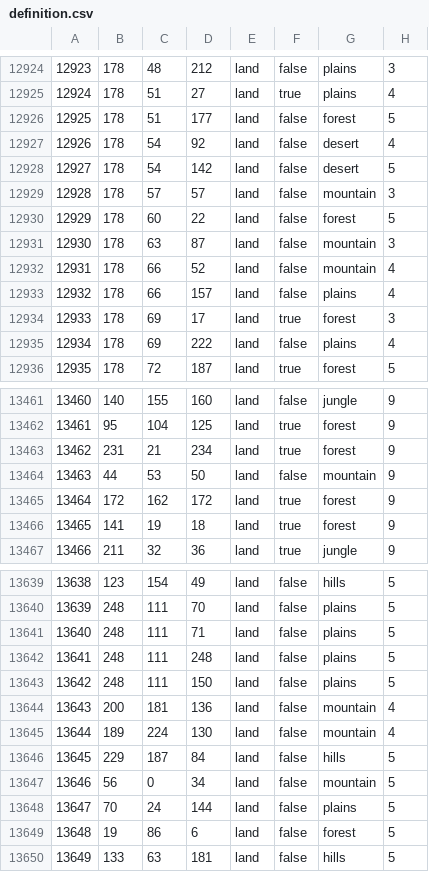
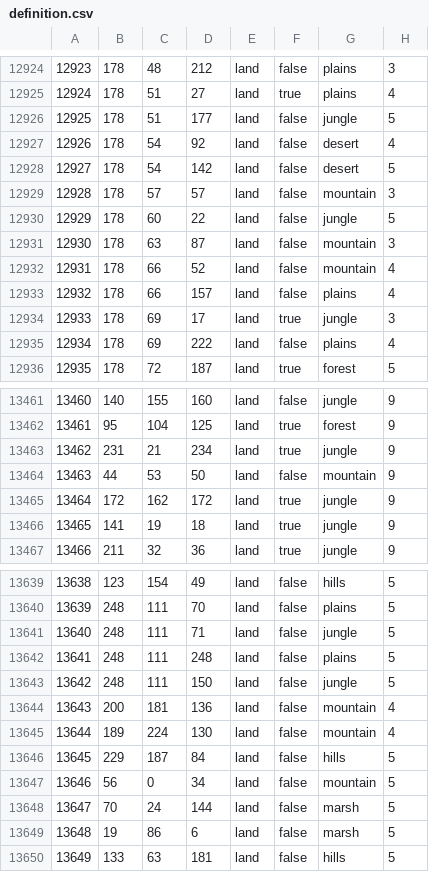
Before and after one commit to MADCAT416/megrez, a CSV file: map/definition.csv, drawn as a sheet; only a part is shown, gaps mark what is left out; the diff covers the shown part only.

```diff
--- a/map/definition.csv
+++ b/map/definition.csv
@@ -12925,3 +12925,3 @@
 12924;178;51;27;land;true;plains;4
-12925;178;51;177;land;false;forest;5
+12925;178;51;177;land;false;jungle;5
 12926;178;54;92;land;false;desert;4
@@ -12929,3 +12929,3 @@
 12928;178;57;57;land;false;mountain;3
-12929;178;60;22;land;false;forest;5
+12929;178;60;22;land;false;jungle;5
 12930;178;63;87;land;false;mountain;3
@@ -12933,3 +12933,3 @@
 12932;178;66;157;land;false;plains;4
-12933;178;69;17;land;true;forest;3
+12933;178;69;17;land;true;jungle;3
 12934;178;69;222;land;false;plains;4
@@ -13462,6 +13462,6 @@
 13461;95;104;125;land;true;forest;9
-13462;231;21;234;land;true;forest;9
+13462;231;21;234;land;true;jungle;9
 13463;44;53;50;land;false;mountain;9
-13464;172;162;172;land;true;forest;9
-13465;141;19;18;land;true;forest;9
+13464;172;162;172;land;true;jungle;9
+13465;141;19;18;land;true;jungle;9
 13466;211;32;36;land;true;jungle;9
@@ -13640,5 +13640,5 @@
 13639;248;111;70;land;false;plains;5
-13640;248;111;71;land;false;plains;5
+13640;248;111;71;land;false;jungle;5
 13641;248;111;248;land;false;plains;5
-13642;248;111;150;land;false;plains;5
+13642;248;111;150;land;false;jungle;5
 13643;200;181;136;land;false;mountain;4
@@ -13647,4 +13647,4 @@
 13646;56;0;34;land;false;mountain;5
-13647;70;24;144;land;false;plains;5
-13648;19;86;6;land;false;forest;5
+13647;70;24;144;land;false;marsh;5
+13648;19;86;6;land;false;marsh;5
 13649;133;63;181;land;false;hills;5
```
Also changed, not shown: 136 edited cells elsewhere in this file, 12 other files.
